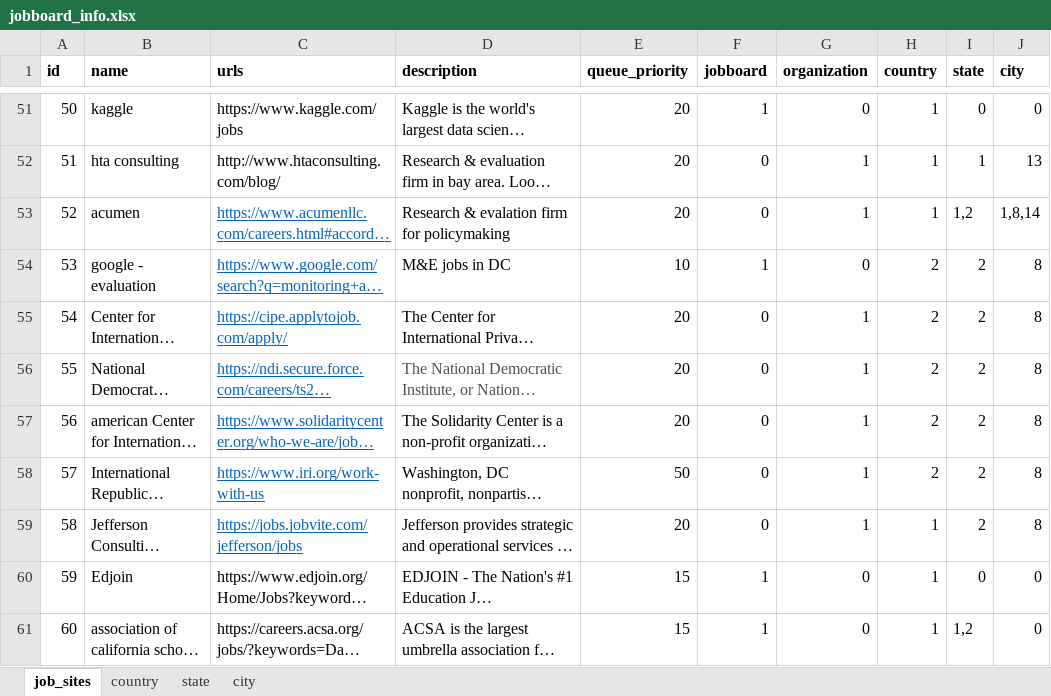
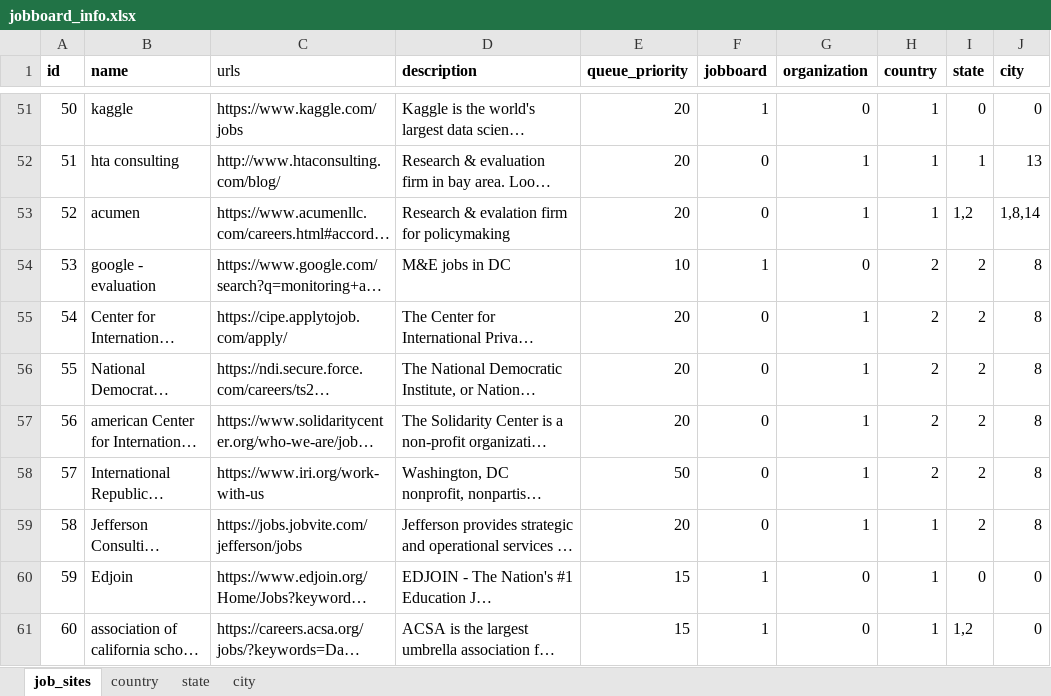
Before and after one commit to jaimiles23/jobboard_visitor, an Excel workbook: jobboard_info.xlsx, sheet job_sites, drawn as a sheet; only a part is shown, gaps mark what is left out; long unchanged cells end in …; values as stored, in another font and other column widths than the file's, no borders; the diff covers the shown part only; the diff names each change by its address in the sheet, - before the commit and + after, or states it on an @@ line.

```diff
--- a/jobboard_info.xlsx (sheet job_sites)
+++ b/jobboard_info.xlsx (sheet job_sites)
-C1 bold: on
+C1 bold: off
@@ C53:C59 underline: on → off, text colour: #0563C1 → black @@
-D56 text colour: #4D5156
+D56 text colour: black
```
Also changed, not shown: 7 added rows, 1 edited cell, cell formats and row numbers in column A elsewhere in this sheet, 5 other files.
